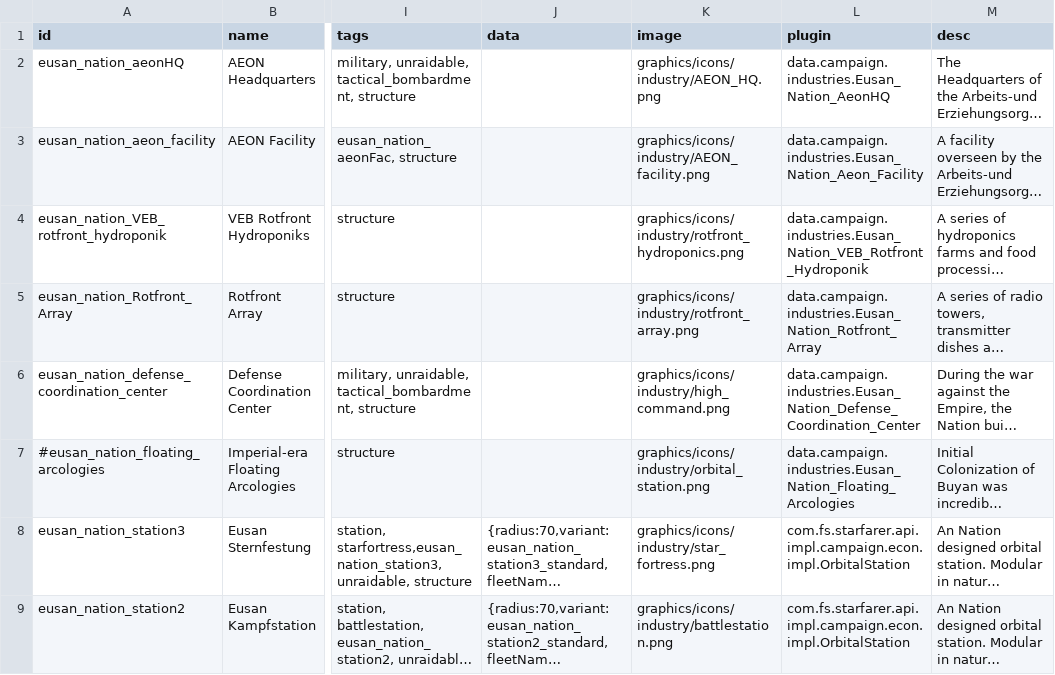
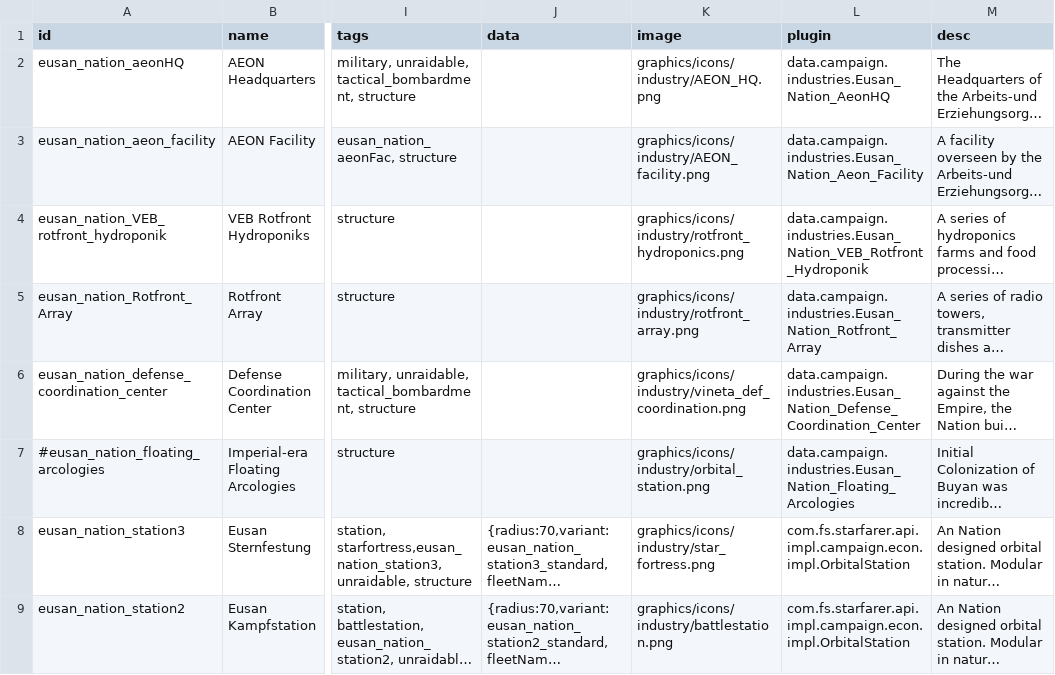
Before and after one commit to naslee2/SignalisMod, a CSV file: data/campaign/industries.csv, drawn as a sheet; only a part is shown, gaps mark what is left out; long unchanged cells end in …; the diff names each change by its address in the sheet, - before the commit and + after, or states it on an @@ line.

Commit message:
adding defense coordination center illustration

```diff
--- a/data/campaign/industries.csv
+++ b/data/campaign/industries.csv
-K6 (image): graphics/icons/industry/high_command.png
+K6 (image): graphics/icons/industry/vineta_def_coordination.png
```
Also changed, not shown: 1 other file.
